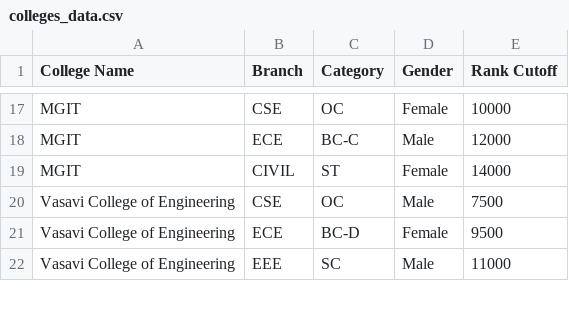
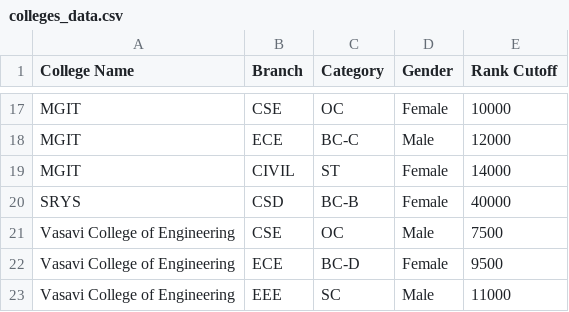
Before and after one commit to deepikagandla7456/College-Predictor-Based-on-Rank, a CSV file: colleges_data.csv, drawn as a sheet; only a part is shown, gaps mark what is left out.

Commit message:
Update colleges_data.csv

```diff
--- a/colleges_data.csv
+++ b/colleges_data.csv
@@ -19,2 +19,3 @@ MGIT,ECE,BC-C,Male,12000
 MGIT,CIVIL,ST,Female,14000
+SRYS,CSD,BC-B, Female, 40000
 Vasavi College of Engineering,CSE,OC,Male,7500
```
